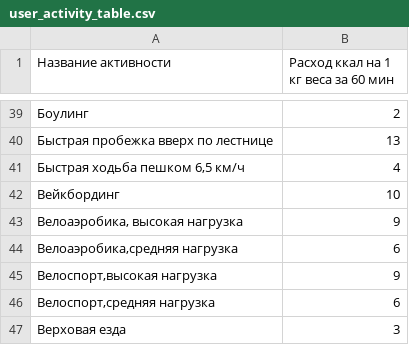
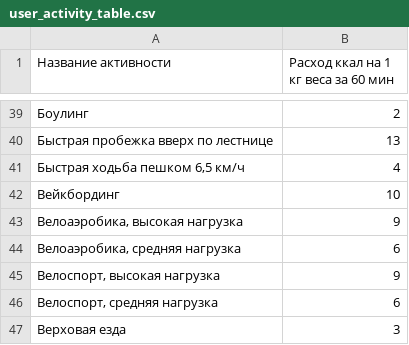
Before and after one commit to wsoteam/Fiasy-Android-2, a CSV file: app/src/main/assets/user_activity_table.csv, drawn as a sheet; only a part is shown, gaps mark what is left out; the diff covers the shown part only.

```diff
--- a/app/src/main/assets/user_activity_table.csv
+++ b/app/src/main/assets/user_activity_table.csv
@@ -43,5 +43,5 @@
 "Велоаэробика, высокая нагрузка",9
-"Велоаэробика,средняя нагрузка",6
-"Велоспорт,высокая нагрузка",9
-"Велоспорт,средняя нагрузка",6
+"Велоаэробика, средняя нагрузка",6
+"Велоспорт, высокая нагрузка",9
+"Велоспорт, средняя нагрузка",6
 Верховая езда,3
```
Also changed, not shown: 27 edited cells elsewhere in this file, 18 other files.
